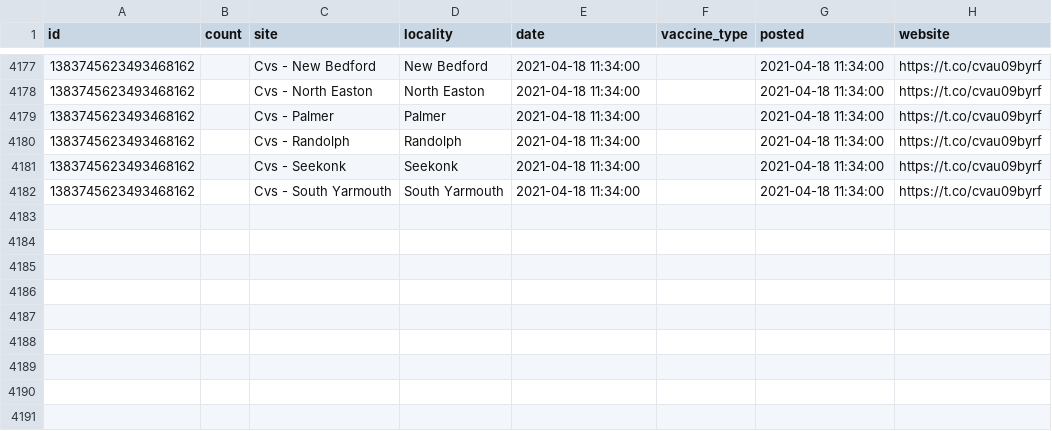
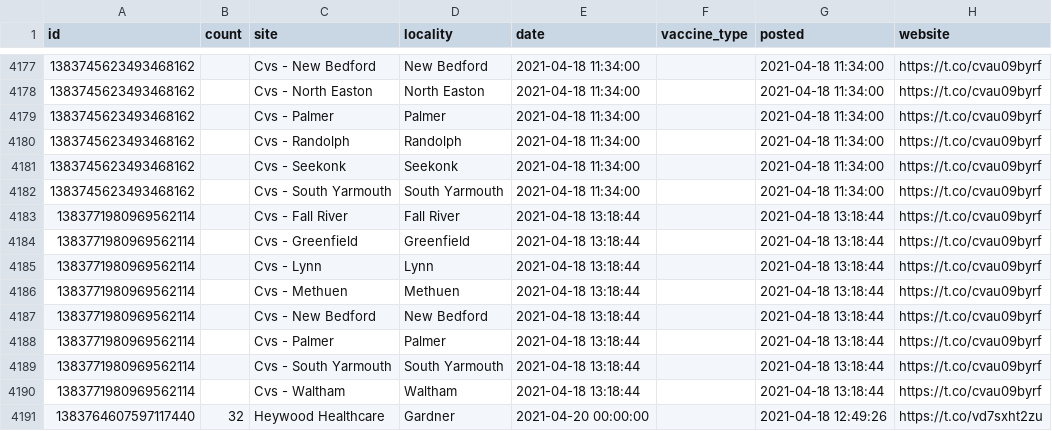
Before and after one commit to gchatterjee/appt-analysis, a CSV file: etl/data/data.csv, drawn as a sheet; only a part is shown, gaps mark what is left out; the diff names each change by its address in the sheet, - before the commit and + after, or states it on an @@ line.

```diff
--- a/etl/data/data.csv
+++ b/etl/data/data.csv
+row 4183: 1383771980969562114 |  | Cvs - Fall River | Fall River | 2021-04-18 13:18:44 |  | 2021-04-18 13:18:44 | https://t.co/cvau09byrf
+row 4184: 1383771980969562114 |  | Cvs - Greenfield | Greenfield | 2021-04-18 13:18:44 |  | 2021-04-18 13:18:44 | https://t.co/cvau09byrf
+row 4185: 1383771980969562114 |  | Cvs - Lynn | Lynn | 2021-04-18 13:18:44 |  | 2021-04-18 13:18:44 | https://t.co/cvau09byrf
+row 4186: 1383771980969562114 |  | Cvs - Methuen | Methuen | 2021-04-18 13:18:44 |  | 2021-04-18 13:18:44 | https://t.co/cvau09byrf
+row 4187: 1383771980969562114 |  | Cvs - New Bedford | New Bedford | 2021-04-18 13:18:44 |  | 2021-04-18 13:18:44 | https://t.co/cvau09byrf
+row 4188: 1383771980969562114 |  | Cvs - Palmer | Palmer | 2021-04-18 13:18:44 |  | 2021-04-18 13:18:44 | https://t.co/cvau09byrf
+row 4189: 1383771980969562114 |  | Cvs - South Yarmouth | South Yarmouth | 2021-04-18 13:18:44 |  | 2021-04-18 13:18:44 | https://t.co/cvau09byrf
+row 4190: 1383771980969562114 |  | Cvs - Waltham | Waltham | 2021-04-18 13:18:44 |  | 2021-04-18 13:18:44 | https://t.co/cvau09byrf
+row 4191: 1383764607597117440 | 32 | Heywood Healthcare | Gardner | 2021-04-20 00:00:00 |  | 2021-04-18 12:49:26 | https://t.co/vd7sxht2zu
```
Also changed, not shown: 1 other file.
